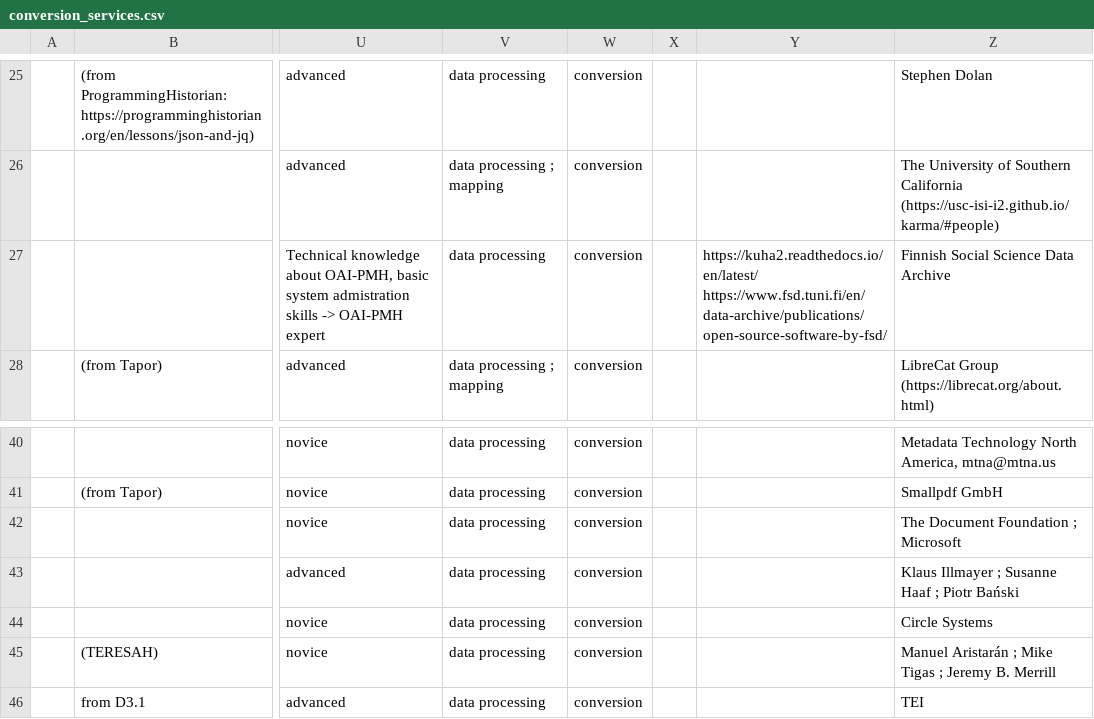
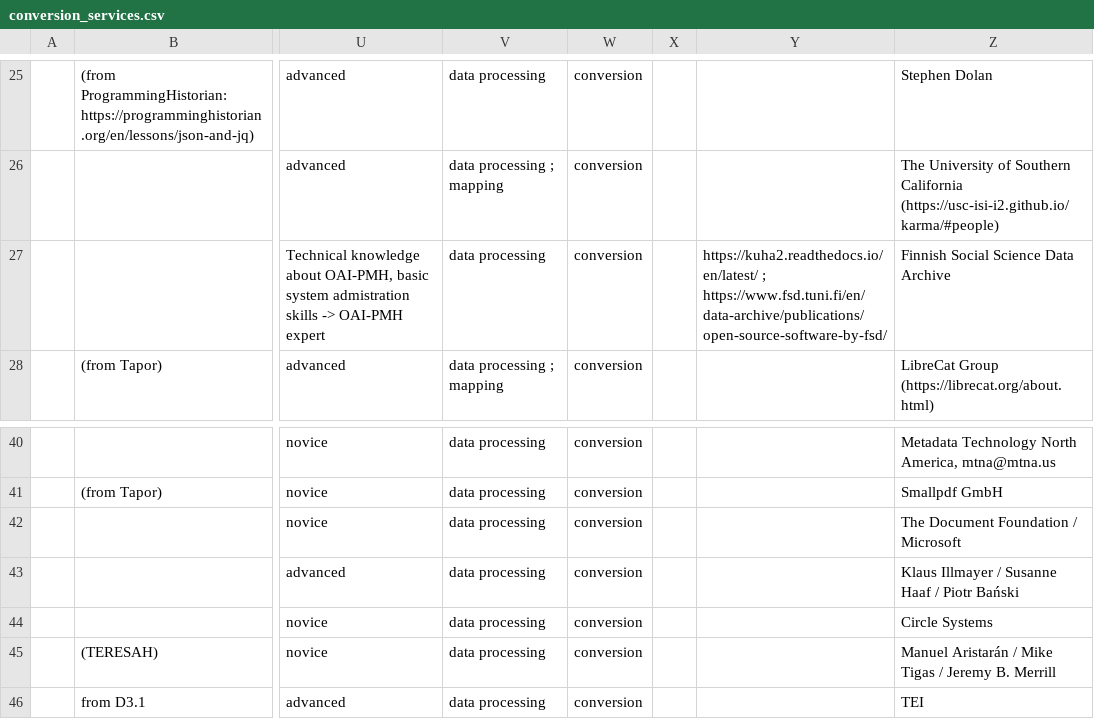
Before and after one commit to acdh-oeaw/sshoc-conversion-hub, a CSV file: import_spreadsheet/data/import/conversion_services.csv, drawn as a sheet; only a part is shown, gaps mark what is left out; ↵ is a line break in a cell; the diff names each change by its address in the sheet, - before the commit and + after, or states it on an @@ line.

```diff
--- a/import_spreadsheet/data/import/conversion_services.csv
+++ b/import_spreadsheet/data/import/conversion_services.csv
-Y27: https://kuha2.readthedocs.io/en/latest/ ↵ https://www.fsd.tuni.fi/en/data-archive/publications/open-source-software-by-fsd/
+Y27: https://kuha2.readthedocs.io/en/latest/ ; https://www.fsd.tuni.fi/en/data-archive/publications/open-source-software-by-fsd/
-Z42: The Document Foundation ; Microsoft
+Z42: The Document Foundation / Microsoft
-Z43: Klaus Illmayer ; Susanne Haaf ; Piotr Bański
+Z43: Klaus Illmayer / Susanne Haaf / Piotr Bański
-Z45: Manuel Aristarán ; Mike Tigas ; Jeremy B.…
+Z45: Manuel Aristarán / Mike Tigas / Jeremy B.…
```
Also changed, not shown: import_spreadsheet/data/convert/services.csv, 54 other files.
